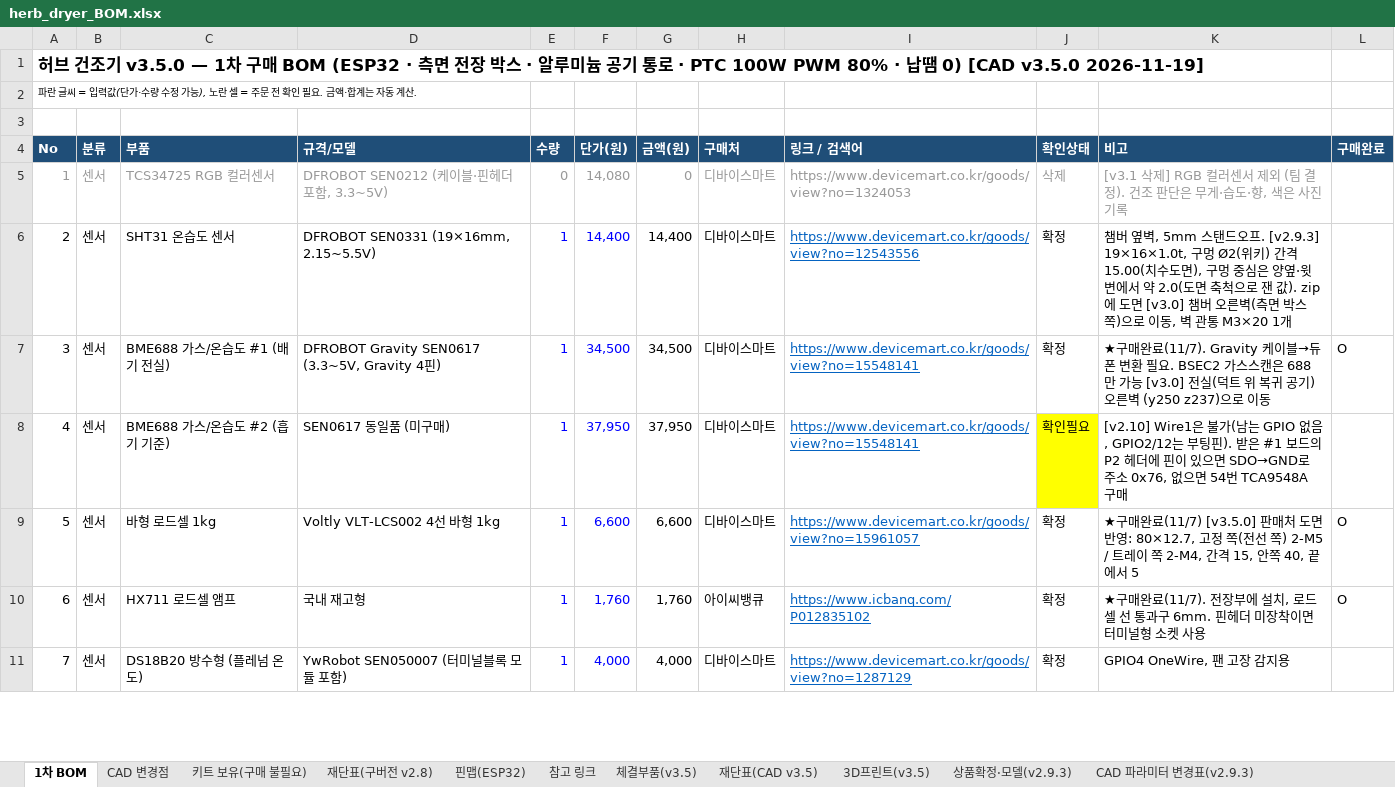
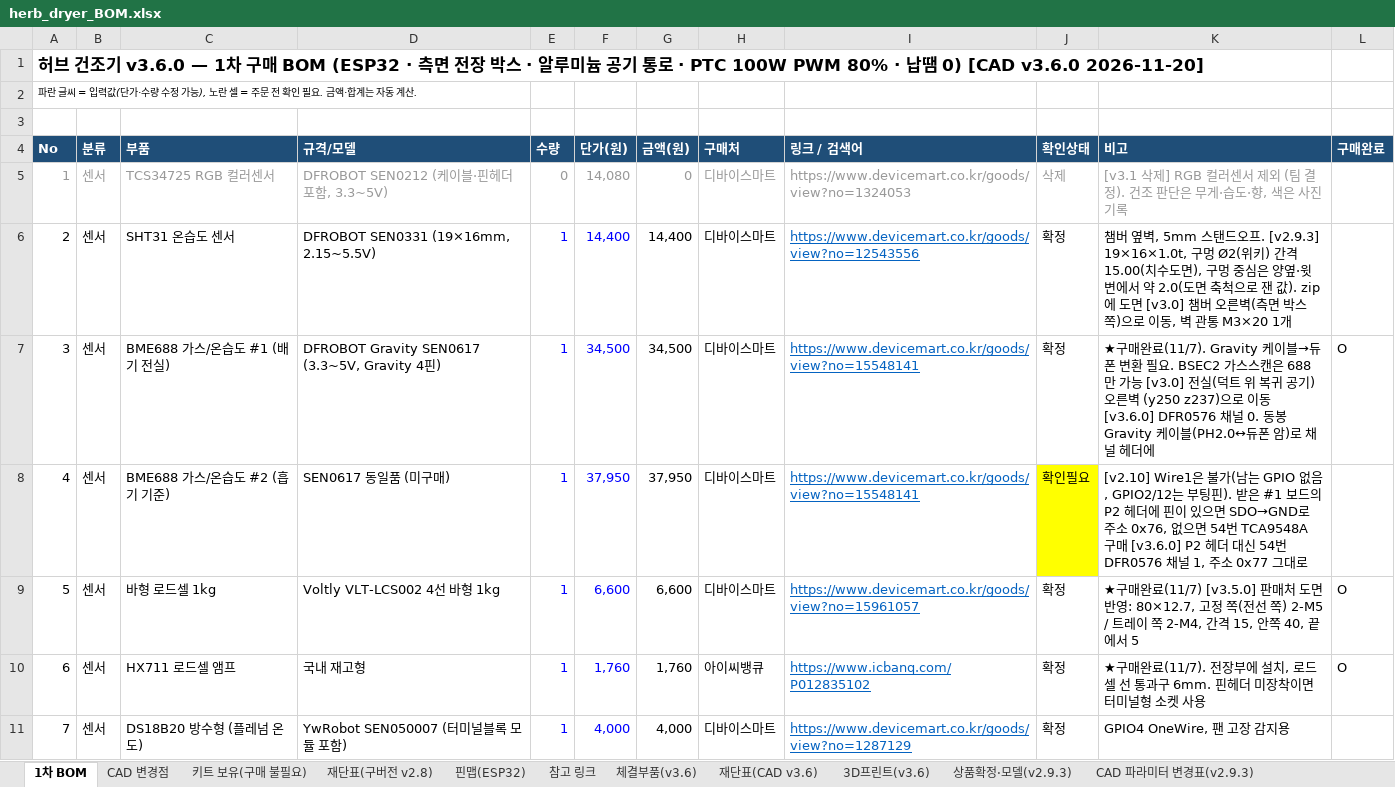
Before and after one commit to bapuri-commits/herb-dryer, an Excel workbook: bom/herb_dryer_BOM.xlsx, sheet 1차 BOM, drawn as a sheet; only a part is shown; values as stored, in another font and other column widths than the file's, no borders; the diff covers the shown part only; the diff names each change by its address in the sheet, - before the commit and + after, or states it on an @@ line.

```diff
--- a/bom/herb_dryer_BOM.xlsx (sheet 1차 BOM)
+++ b/bom/herb_dryer_BOM.xlsx (sheet 1차 BOM)
-sheet tab: 체결부품(v3.5)
+sheet tab: 체결부품(v3.6)
-sheet tab: 재단표(CAD v3.5)
+sheet tab: 재단표(CAD v3.6)
-sheet tab: 3D프린트(v3.5)
+sheet tab: 3D프린트(v3.6)
-A1 (No): …건조기 v3.5.0 — 1차 구매 BOM (ESP32 · 측면 전장 박스 · 알루미늄 공기 통로 · PTC 100W PWM 80% · 납땜 0) [CAD v3.5.0 2026-11-19]
+A1 (No): …건조기 v3.6.0 — 1차 구매 BOM (ESP32 · 측면 전장 박스 · 알루미늄 공기 통로 · PTC 100W PWM 80% · 납땜 0) [CAD v3.6.0 2026-11-20]
-K7 (비고): …로 이동
+K7 (비고): …로 이동 [v3.6.0] DFR0576 채널 0. 동봉 Gravity 케이블(PH2.0↔듀폰 암)로 채널 헤더에
-K8 (비고): …TCA9548A 구매
+K8 (비고): …TCA9548A 구매 [v3.6.0] P2 헤더 대신 54번 DFR0576 채널 1, 주소 0x77 그대로
```
Also changed, not shown: 26 edited cells and cell formats elsewhere in this sheet, sheet 키트 보유(구매 불필요), sheet 체결부품(v3.6), sheet 핀맵(ESP32), sheet 재단표(CAD v3.6), sheet CAD 변경점, 7 other files.
